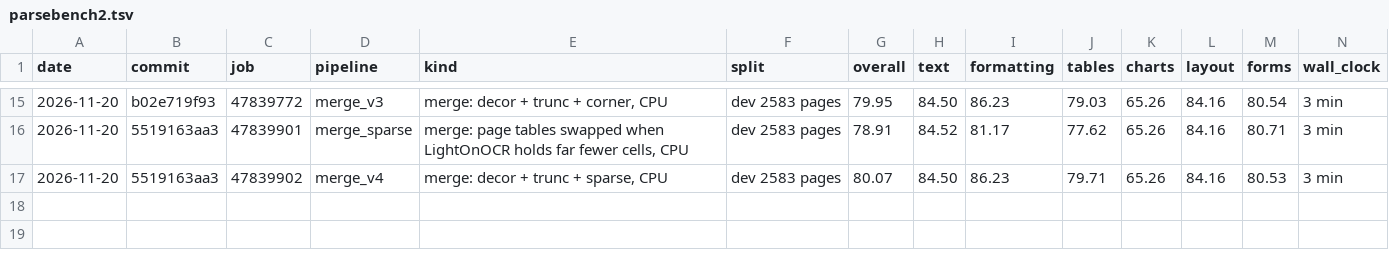
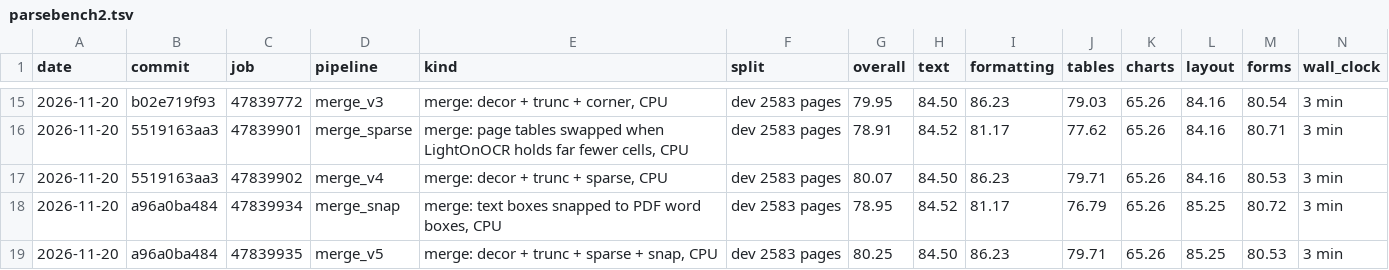
Before and after one commit to munsteraner/idp, a TSV file: results/parsebench2.tsv, drawn as a sheet; only a part is shown, gaps mark what is left out; rows hold the shown columns only; the diff names each change by its address in the sheet, - before the commit and + after, or states it on an @@ line.

```diff
--- a/results/parsebench2.tsv
+++ b/results/parsebench2.tsv
+row 18: 2026-11-20 | a96a0ba484 | 47839934 | merge_snap | merge: text boxes snapped to PDF word boxes, CPU | dev 2583 pages | 78.95 | 84.52 | 81.17 | 76.79 | 65.26 | 85.25 | 80.72 | 3 min
+row 19: 2026-11-20 | a96a0ba484 | 47839935 | merge_v5 | merge: decor + trunc + sparse + snap, CPU | dev 2583 pages | 80.25 | 84.50 | 86.23 | 79.71 | 65.26 | 85.25 | 80.53 | 3 min
```
Also changed, not shown: 3 other files.
